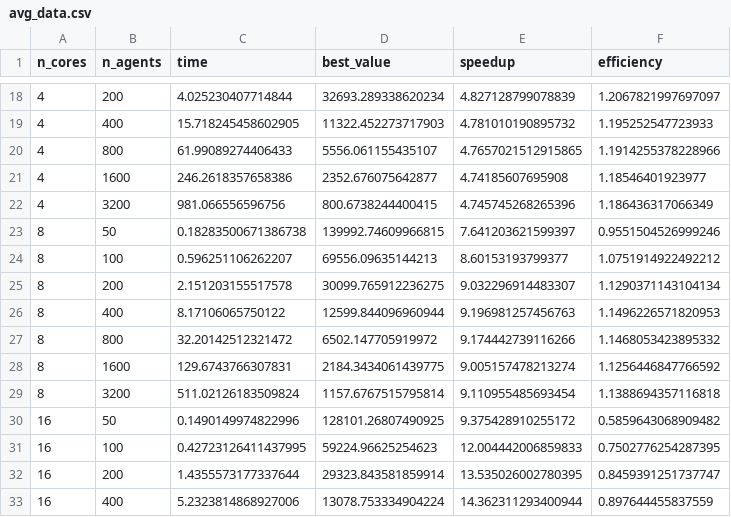
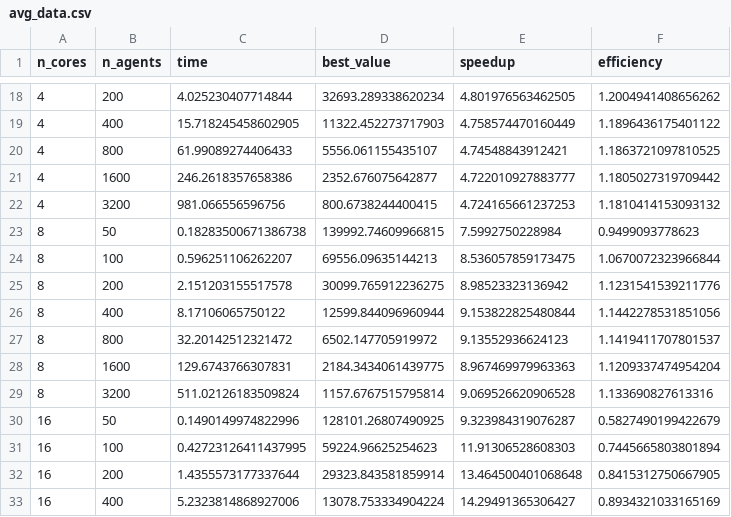
Before and after one commit to muraronicola/Parallel-implementation-of-Gravitational-Search-Algorithm, a CSV file: results/plots/data/avg_data.csv, drawn as a sheet; only a part is shown, gaps mark what is left out; the diff covers the shown part only.

```diff
--- a/results/plots/data/avg_data.csv
+++ b/results/plots/data/avg_data.csv
@@ -18,16 +18,16 @@ n_cores,n_agents,time,best_value,speedup,efficiency
-4,200,4.025230407714844,32693.289338620234,4.827128799078839,1.2067821997697097
-4,400,15.718245458602905,11322.452273717903,4.781010190895732,1.195252547723933
-4,800,61.99089274406433,5556.061155435107,4.7657021512915865,1.1914255378228966
-4,1600,246.2618357658386,2352.676075642877,4.74185607695908,1.18546401923977
-4,3200,981.066556596756,800.6738244400415,4.745745268265396,1.186436317066349
-8,50,0.18283500671386738,139992.74609966815,7.641203621599397,0.9551504526999246
-8,100,0.596251106262207,69556.09635144213,8.60153193799377,1.0751914922492212
-8,200,2.151203155517578,30099.765912236275,9.032296914483307,1.1290371143104134
-8,400,8.17106065750122,12599.844096960944,9.196981257456763,1.1496226571820953
-8,800,32.20142512321472,6502.147705919972,9.174442739116266,1.1468053423895332
-8,1600,129.6743766307831,2184.3434061439775,9.005157478213274,1.1256446847766592
-8,3200,511.02126183509824,1157.6767515795814,9.110955485693454,1.1388694357116818
-16,50,0.1490149974822996,128101.26807490925,9.375428910255172,0.5859643068909482
-16,100,0.42723126411437995,59224.96625254623,12.004442006859833,0.7502776254287395
-16,200,1.4355573177337644,29323.843581859914,13.535026002780395,0.8459391251737747
-16,400,5.2323814868927006,13078.753334904224,14.362311293400944,0.897644455837559
+4,200,4.025230407714844,32693.289338620234,4.801976563462505,1.2004941408656262
+4,400,15.718245458602905,11322.452273717903,4.758574470160449,1.1896436175401122
+4,800,61.99089274406433,5556.061155435107,4.74548843912421,1.1863721097810525
+4,1600,246.2618357658386,2352.676075642877,4.722010927883777,1.1805027319709442
+4,3200,981.066556596756,800.6738244400415,4.724165661237253,1.1810414153093132
+8,50,0.18283500671386738,139992.74609966815,7.5992750228984,0.9499093778623
+8,100,0.596251106262207,69556.09635144213,8.536057859173475,1.0670072323966844
+8,200,2.151203155517578,30099.765912236275,8.98523323136942,1.1231541539211776
+8,400,8.17106065750122,12599.844096960944,9.153822825480844,1.1442278531851056
+8,800,32.20142512321472,6502.147705919972,9.13552936624123,1.1419411707801537
+8,1600,129.6743766307831,2184.3434061439775,8.967469979963363,1.1209337474954204
+8,3200,511.02126183509824,1157.6767515795814,9.069526620906528,1.133690827613316
+16,50,0.1490149974822996,128101.26807490925,9.323984319076287,0.5827490199422679
+16,100,0.42723126411437995,59224.96625254623,11.91306528608303,0.7445665803801894
+16,200,1.4355573177337644,29323.843581859914,13.464500401068648,0.8415312750667905
+16,400,5.2323814868927006,13078.753334904224,14.29491365306427,0.8934321033165169
```
Also changed, not shown: 66 edited cells elsewhere in this file, 34 other files.
